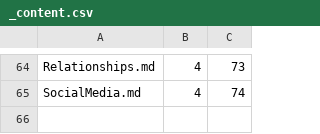
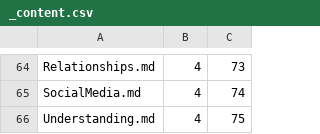
Before and after one commit to Mark-Seaman/Shrinking-World-Pubs, a CSV file: quest/Pub/_content.csv, drawn as a sheet; only a part is shown, gaps mark what is left out.

```diff
--- a/quest/Pub/_content.csv
+++ b/quest/Pub/_content.csv
@@ -65 +65,2 @@ Relationships.md,4,73
 SocialMedia.md,4,74
+Understanding.md,4,75
```
Also changed, not shown: write/Pub/_content.csv, 17 other files.
